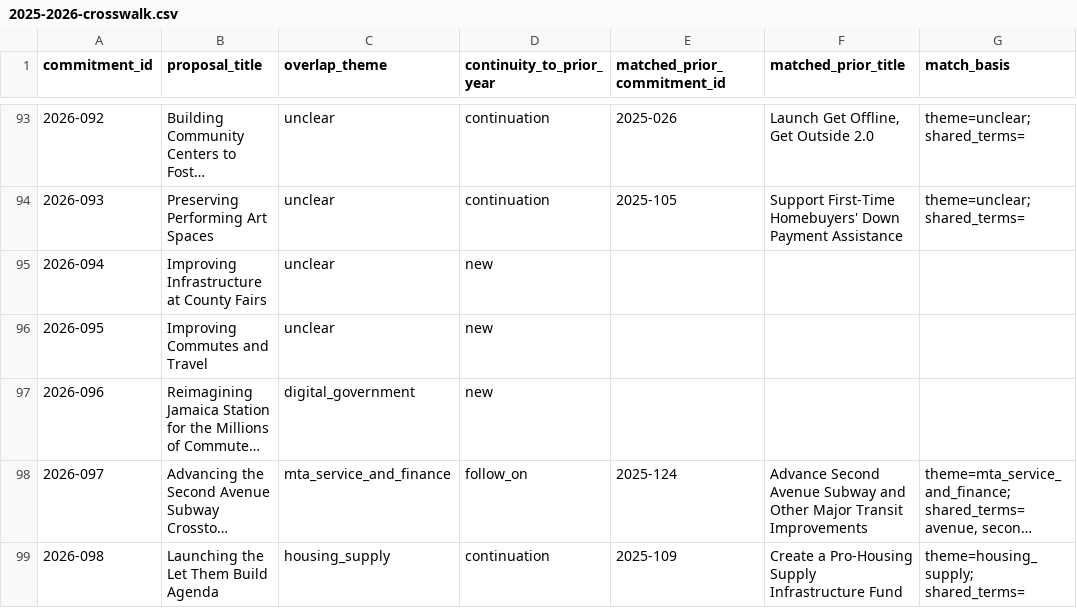
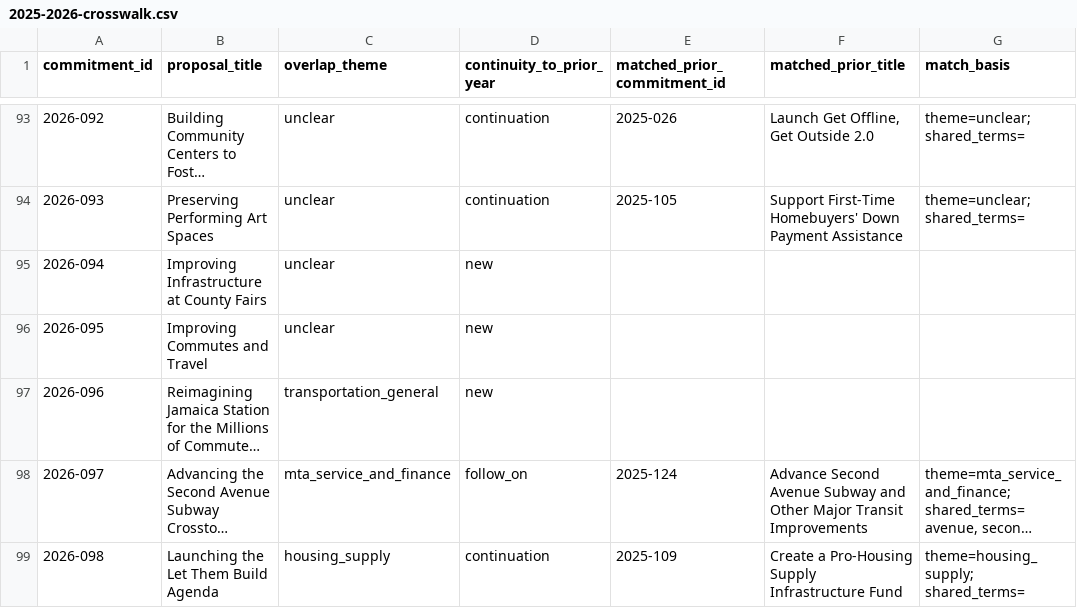
Before and after one commit to tedalcorn/NYSOTS, a CSV file: 2025-2026-crosswalk.csv, drawn as a sheet; only a part is shown, gaps mark what is left out; long unchanged cells end in …; the diff names each change by its address in the sheet, - before the commit and + after, or states it on an @@ line.

```diff
--- a/2025-2026-crosswalk.csv
+++ b/2025-2026-crosswalk.csv
-C97 (overlap_theme): digital_government
+C97 (overlap_theme): transportation_general
```
Also changed, not shown: 2023-2024-crosswalk.csv, 2024-2025-crosswalk.csv, 14 other files.
